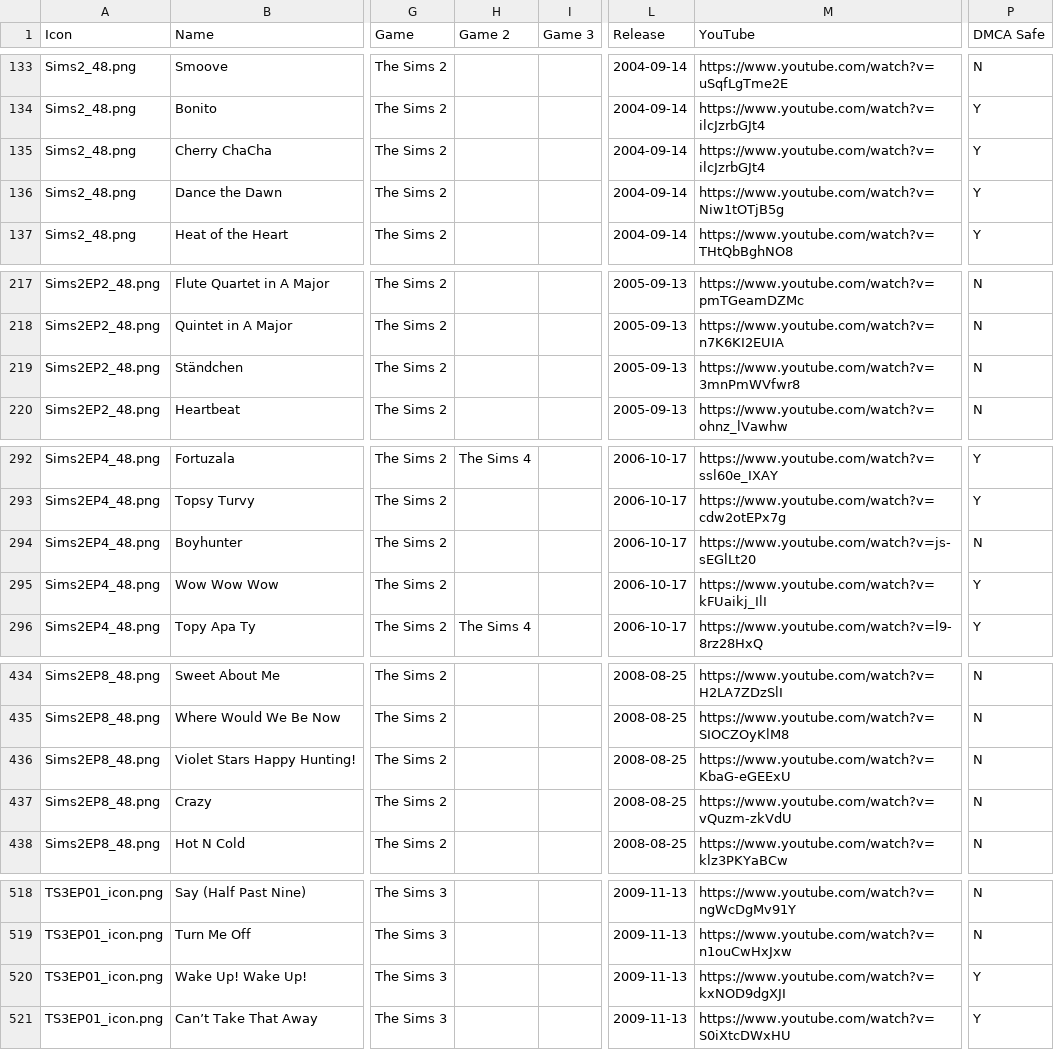
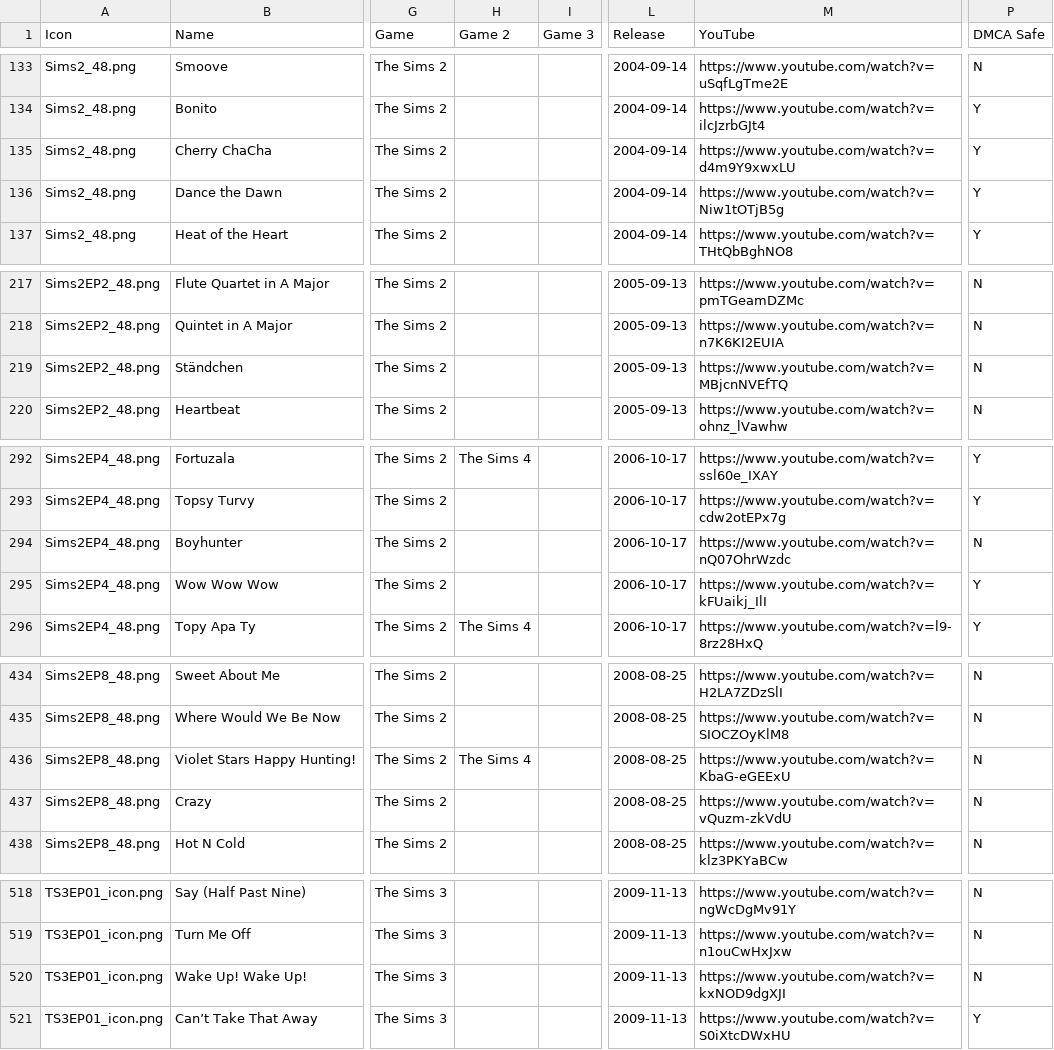
Before and after one commit to dyzancorn/SimsRadioDataTest, a CSV file: Sims Radio Music.csv, drawn as a sheet; only a part is shown, gaps mark what is left out; the diff covers the shown part only; the diff names each change by its address in the sheet, - before the commit and + after, or states it on an @@ line.

```diff
--- a/Sims Radio Music.csv
+++ b/Sims Radio Music.csv
-M135 (YouTube): https://www.youtube.com/watch?v=ilcJzrbGJt4
+M135 (YouTube): https://www.youtube.com/watch?v=d4m9Y9xwxLU
-M219 (YouTube): https://www.youtube.com/watch?v=3mnPmWVfwr8
+M219 (YouTube): https://www.youtube.com/watch?v=MBjcnNVEfTQ
-M294 (YouTube): https://www.youtube.com/watch?v=js-sEGlLt20
+M294 (YouTube): https://www.youtube.com/watch?v=nQ07OhrWzdc
-H436 (Game 2): (empty)
+H436 (Game 2): The Sims 4
-P520 (DMCA Safe): Y
+P520 (DMCA Safe): N
```
Also changed, not shown: 2 removed rows and 10 edited cells elsewhere in this file.
